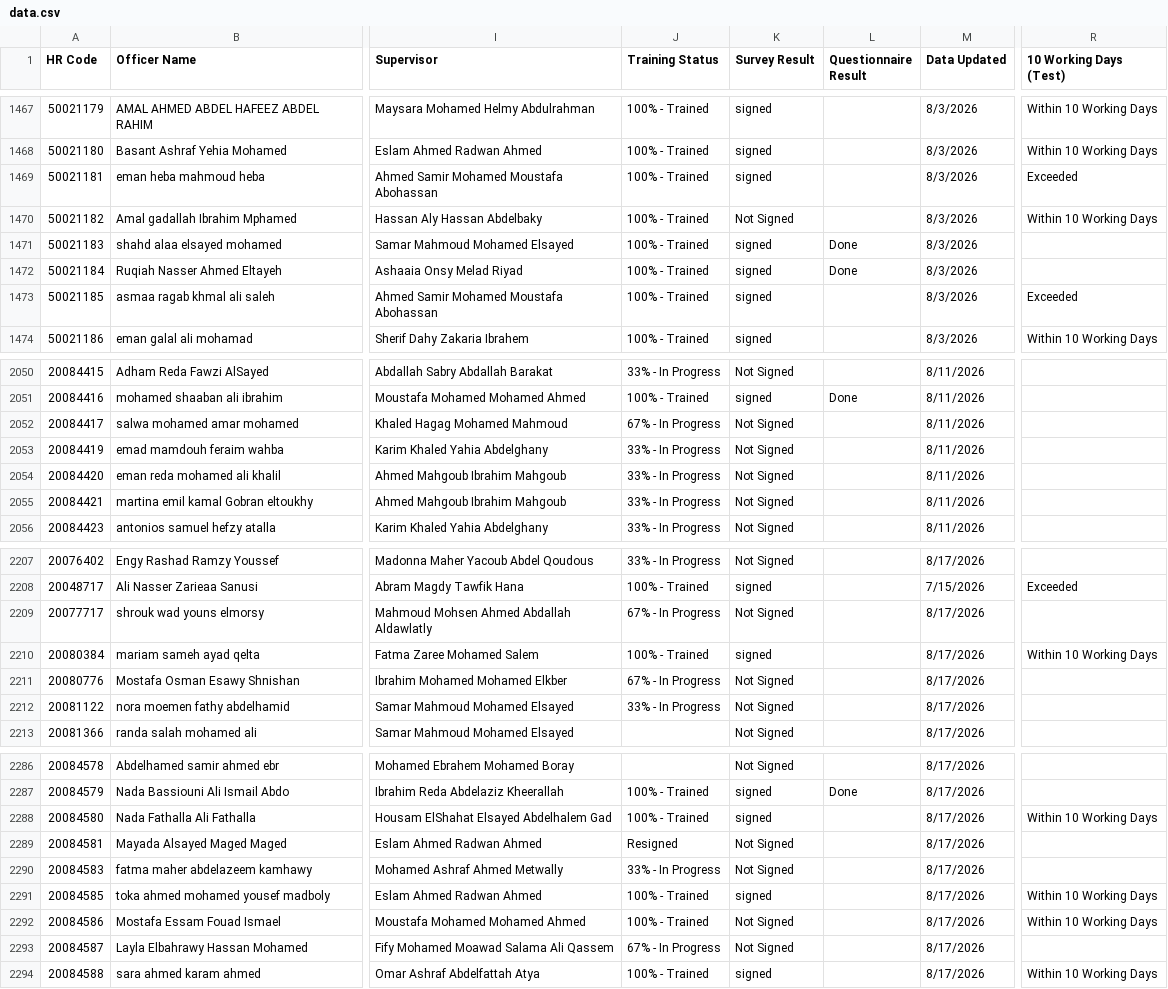
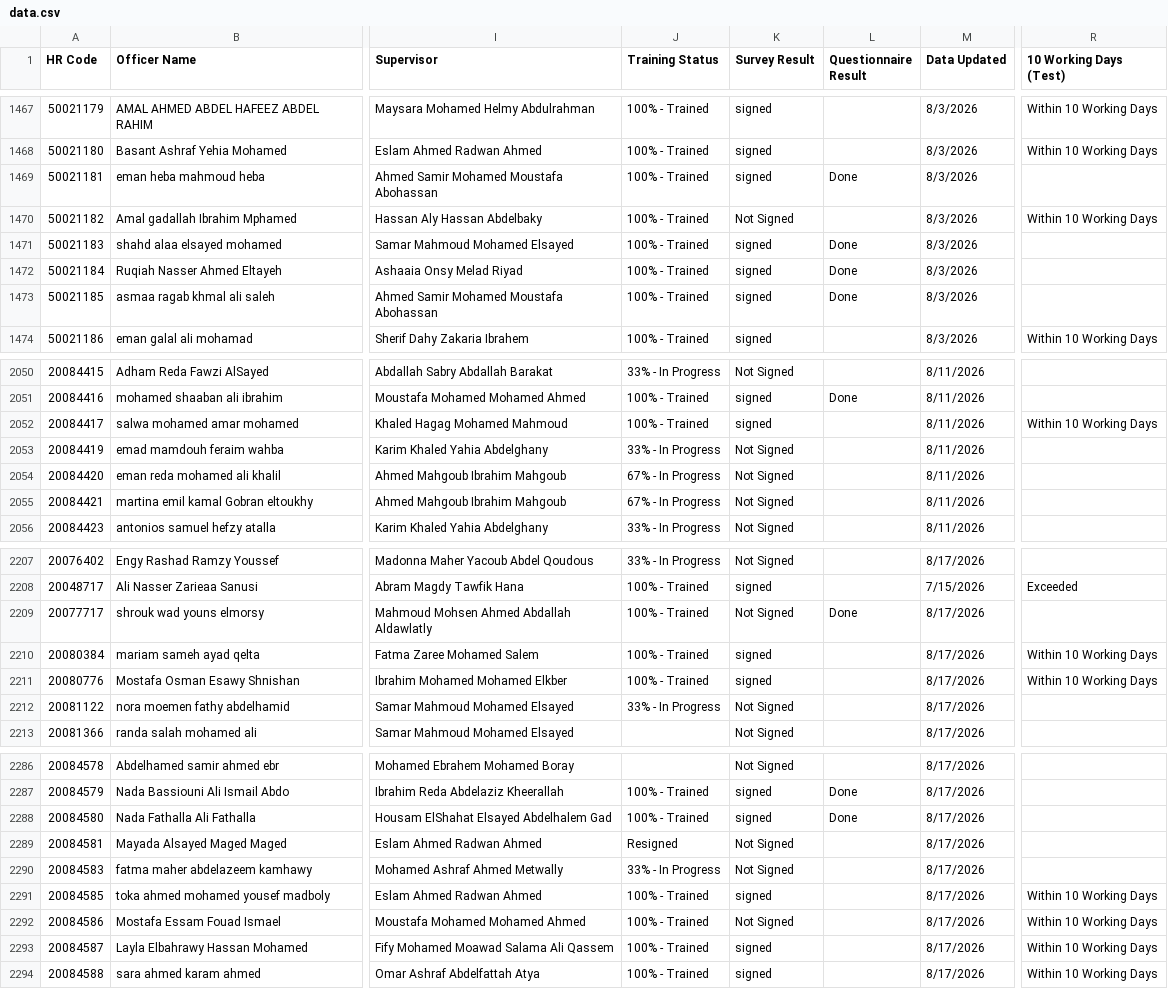
Before and after one commit to radwansalem2030/Halan_Onboarding_Report, a CSV file: data.csv, drawn as a sheet; only a part is shown, gaps mark what is left out; the diff covers the shown part only; the diff names each change by its address in the sheet, - before the commit and + after, or states it on an @@ line.

Commit message:
Add files via upload

```diff
--- a/data.csv
+++ b/data.csv
-L1469 (Questionnaire Result): (empty)
+L1469 (Questionnaire Result): Done
-R1469 (10 Working Days (Test)): Exceeded
+R1469 (10 Working Days (Test)): (empty)
-L1473 (Questionnaire Result): (empty)
+L1473 (Questionnaire Result): Done
-R1473 (10 Working Days (Test)): Exceeded
+R1473 (10 Working Days (Test)): (empty)
-J2052 (Training Status): 67% - In Progress
+J2052 (Training Status): 100% - Trained
-K2052 (Survey Result): Not Signed
+K2052 (Survey Result): signed
-R2052 (10 Working Days (Test)): (empty)
+R2052 (10 Working Days (Test)): Within 10 Working Days
-J2054:J2055 (Training Status): 33% - In Progress
+J2054:J2055 (Training Status): 67% - In Progress
-J2209 (Training Status): 67% - In Progress
+J2209 (Training Status): 100% - Trained
-L2209 (Questionnaire Result): (empty)
+L2209 (Questionnaire Result): Done
-J2211 (Training Status): 67% - In Progress
+J2211 (Training Status): 100% - Trained
-K2211 (Survey Result): Not Signed
+K2211 (Survey Result): signed
-R2211 (10 Working Days (Test)): (empty)
+R2211 (10 Working Days (Test)): Within 10 Working Days
-L2288 (Questionnaire Result): (empty)
+L2288 (Questionnaire Result): Done
-R2288 (10 Working Days (Test)): Within 10 Working Days
+R2288 (10 Working Days (Test)): (empty)
-J2293 (Training Status): 67% - In Progress
+J2293 (Training Status): 100% - Trained
-K2293 (Survey Result): Not Signed
+K2293 (Survey Result): signed
-R2293 (10 Working Days (Test)): (empty)
+R2293 (10 Working Days (Test)): Within 10 Working Days
```
Also changed, not shown: 52 edited cells elsewhere in this file.
